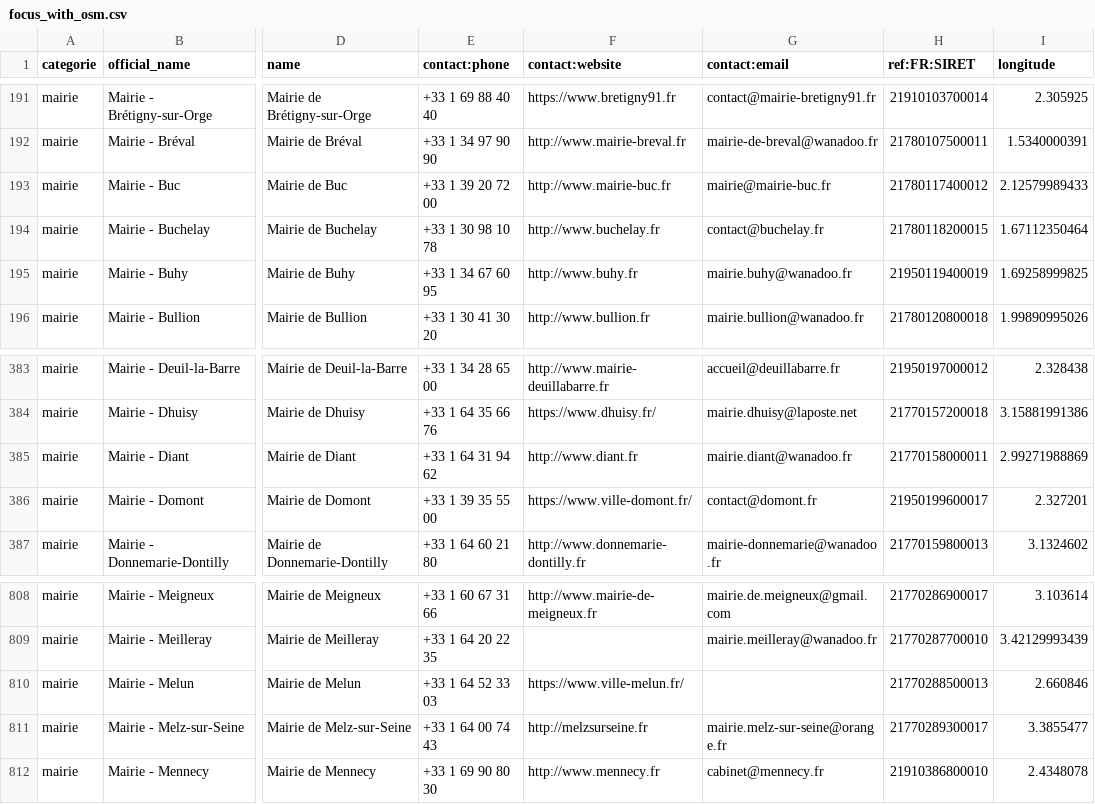
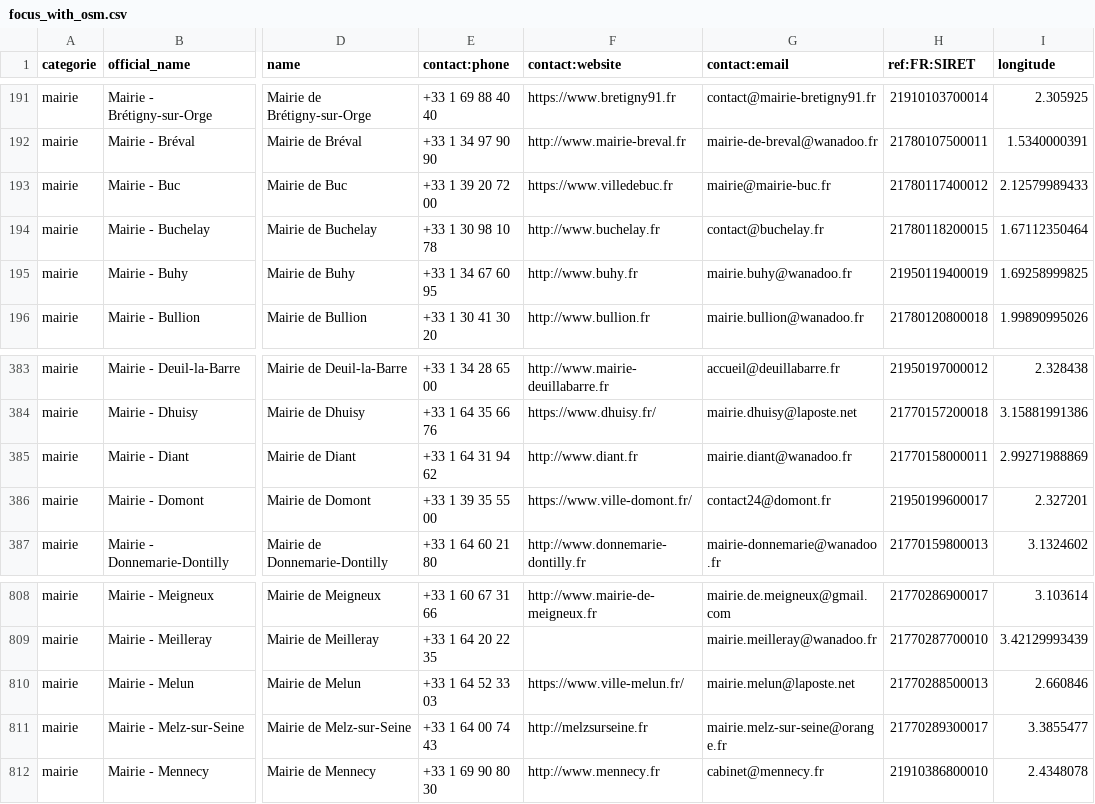
Before and after one commit to nlehuby/sepuqu, a CSV file: focus_with_osm.csv, drawn as a sheet; only a part is shown, gaps mark what is left out; the diff names each change by its address in the sheet, - before the commit and + after, or states it on an @@ line.

Commit message:
deploy: f0301fc62c974b36d6c1c0a9cb2d23e408980a8d

```diff
--- a/focus_with_osm.csv
+++ b/focus_with_osm.csv
-F193 (contact:website): http://www.mairie-buc.fr
+F193 (contact:website): https://www.villedebuc.fr
-G386 (contact:email): contact@domont.fr
+G386 (contact:email): contact24@domont.fr
-G810 (contact:email): (empty)
+G810 (contact:email): mairie.melun@laposte.net
```
